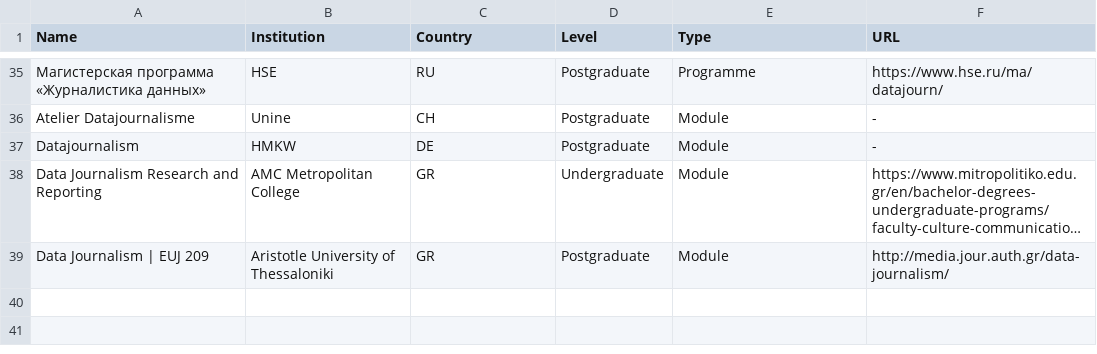
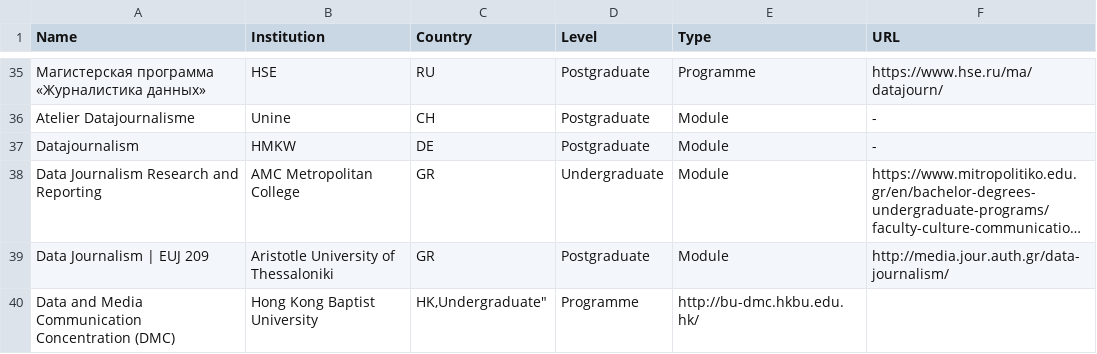
Before and after one commit to jwyg/data-journalism-courses, a CSV file: data-journalism-university-courses.csv, drawn as a sheet; only a part is shown, gaps mark what is left out; long unchanged cells end in …; the diff names each change by its address in the sheet, - before the commit and + after, or states it on an @@ line.

Commit message:
Added course in HK

```diff
--- a/data-journalism-university-courses.csv
+++ b/data-journalism-university-courses.csv
+row 40: Data and Media Communication Concentration (DMC) | Hong Kong Baptist University | HK,Undergraduate" | Programme | http://bu-dmc.hkbu.edu.hk/
```
